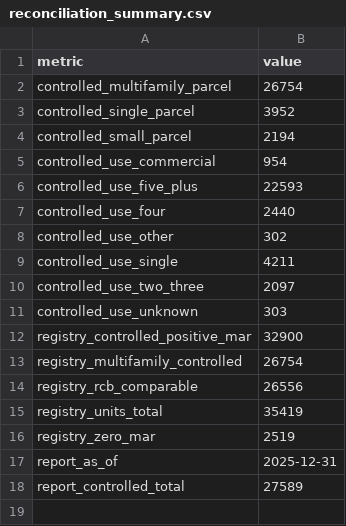
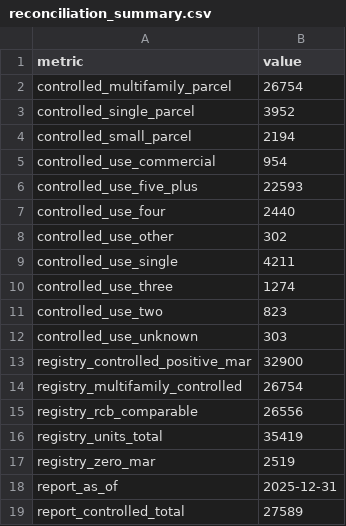
Before and after one commit to BradEwing/rcb-database, a CSV file: data/derived/reconciliation_summary.csv, drawn as a sheet; removed rows and columns are numbered as before the commit, all else as after; the diff names each change by its address in the sheet, - before the commit and + after, or states it on an @@ line.

Commit message:
feat: split duplexes into their own use class, group 3+ on the map
use_class two_three splits into two/three so the map can show Duplex as its
own category while folding three/four/five_plus into a single 3+ units group.
rcb_comparable still excludes single+two+three (the same 2-3 owner-occ zone),
so the published estimate is unchanged at 26,556.

```diff
--- a/data/derived/reconciliation_summary.csv
+++ b/data/derived/reconciliation_summary.csv
-row 10: controlled_use_two_three | 2097
+row 10: controlled_use_three | 1274
+row 11: controlled_use_two | 823
```
Also changed, not shown: 10 other files.
